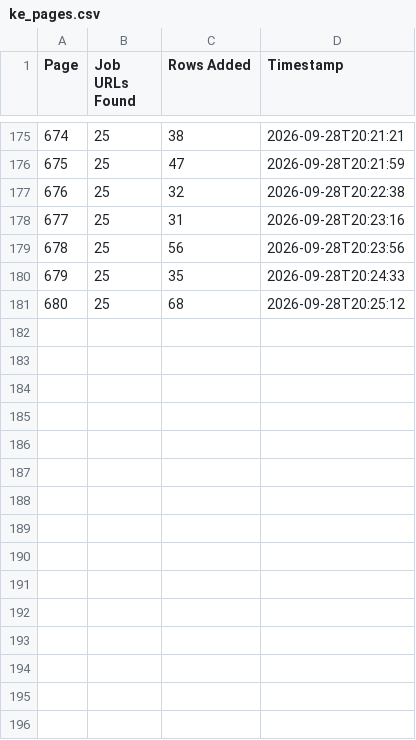
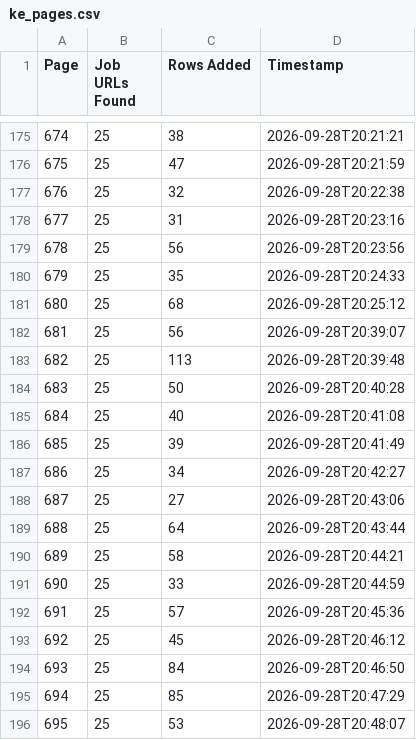
Before and after one commit to liliankason/ke-501-1000, a CSV file: ke_pages.csv, drawn as a sheet; only a part is shown, gaps mark what is left out; the diff names each change by its address in the sheet, - before the commit and + after, or states it on an @@ line.

```diff
--- a/ke_pages.csv
+++ b/ke_pages.csv
+row 182: 681 | 25 | 56 | 2026-09-28T20:39:07
+row 183: 682 | 25 | 113 | 2026-09-28T20:39:48
+row 184: 683 | 25 | 50 | 2026-09-28T20:40:28
+row 185: 684 | 25 | 40 | 2026-09-28T20:41:08
+row 186: 685 | 25 | 39 | 2026-09-28T20:41:49
+row 187: 686 | 25 | 34 | 2026-09-28T20:42:27
+row 188: 687 | 25 | 27 | 2026-09-28T20:43:06
+row 189: 688 | 25 | 64 | 2026-09-28T20:43:44
+row 190: 689 | 25 | 58 | 2026-09-28T20:44:21
+row 191: 690 | 25 | 33 | 2026-09-28T20:44:59
+row 192: 691 | 25 | 57 | 2026-09-28T20:45:36
+row 193: 692 | 25 | 45 | 2026-09-28T20:46:12
+row 194: 693 | 25 | 84 | 2026-09-28T20:46:50
+row 195: 694 | 25 | 85 | 2026-09-28T20:47:29
+row 196: 695 | 25 | 53 | 2026-09-28T20:48:07
```
Also changed, not shown: 1 other file.
